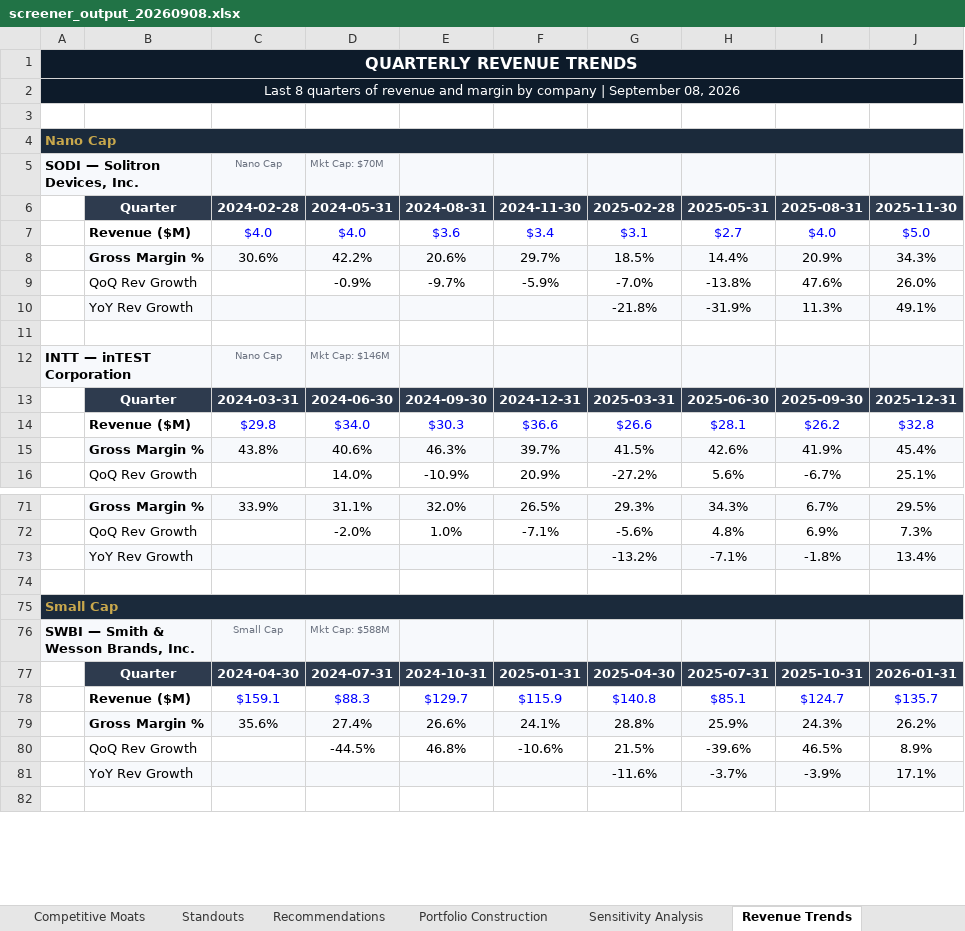
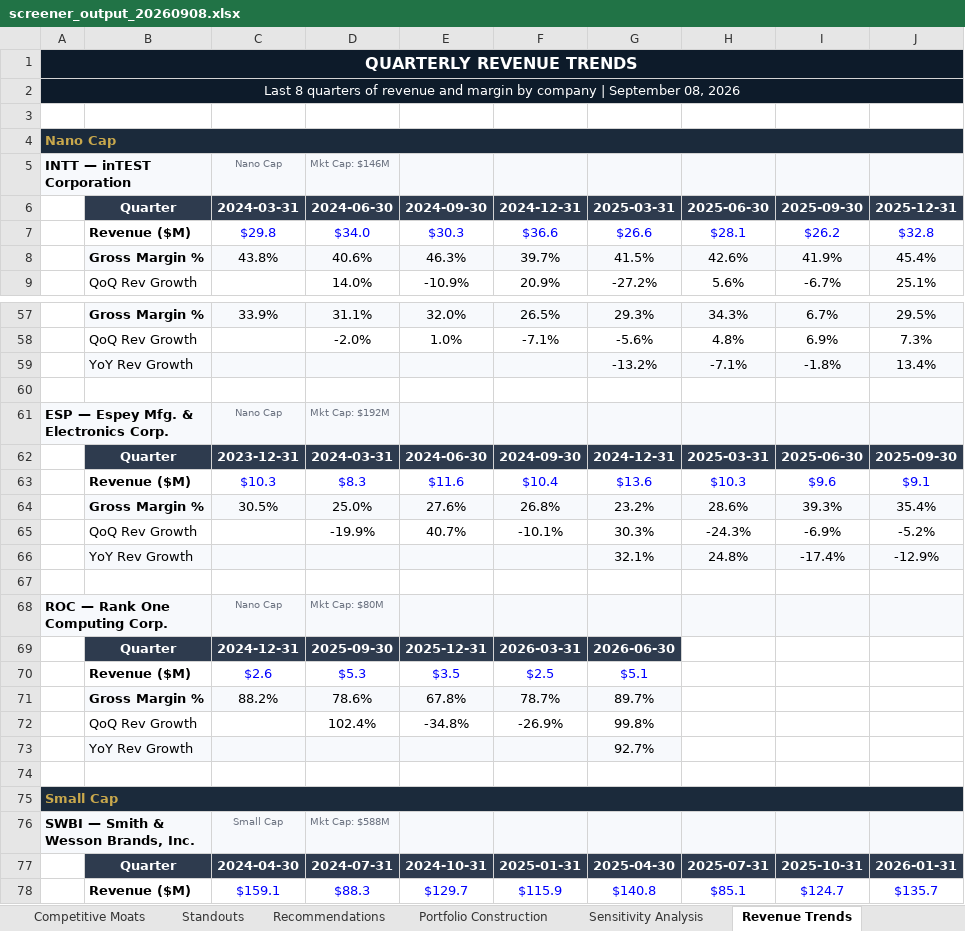
Before and after one commit to HoldenCole/SmallCapStockScreener, an Excel workbook: output/screener_output_20260908.xlsx, sheet Revenue Trends, drawn as a sheet; only a part is shown, gaps mark what is left out; the shorter side is filled out with more unchanged rows; values as stored, in another font and other column widths than the file's, no borders; conditional formats not drawn; removed rows and columns are numbered as before the commit, all else as after; the diff covers the shown part only; the diff names each change by its address in the sheet, - before the commit and + after, or states it on an @@ line.

```diff
--- a/output/screener_output_20260908.xlsx (sheet Revenue Trends)
+++ b/output/screener_output_20260908.xlsx (sheet Revenue Trends)
-row 5: SODI — Solitron Devices, Inc. |  | Nano Cap | Mkt Cap: $70M
-row 6:  | Quarter | 2024-02-28 | 2024-05-31 | 2024-08-31 | 2024-11-30 | 2025-02-28 | 2025-05-31 | 2025-08-31 | 2025-11-30
-row 7:  | Revenue ($M) | $4.0 | $4.0 | $3.6 | $3.4 | $3.1 | $2.7 | $4.0 | $5.0
-row 8:  | Gross Margin % | 30.6% | 42.2% | 20.6% | 29.7% | 18.5% | 14.4% | 20.9% | 34.3%
-row 9:  | QoQ Rev Growth |  | -0.9% | -9.7% | -5.9% | -7.0% | -13.8% | 47.6% | 26.0%
-row 10:  | YoY Rev Growth |  |  |  |  | -21.8% | -31.9% | 11.3% | 49.1%
-row 11: (empty)
+row 61: ESP — Espey Mfg. & Electronics Corp. |  | Nano Cap | Mkt Cap: $192M
+row 62:  | Quarter | 2023-12-31 | 2024-03-31 | 2024-06-30 | 2024-09-30 | 2024-12-31 | 2025-03-31 | 2025-06-30 | 2025-09-30
+row 63:  | Revenue ($M) | $10.3 | $8.3 | $11.6 | $10.4 | $13.6 | $10.3 | $9.6 | $9.1
+row 64:  | Gross Margin % | 30.5% | 25.0% | 27.6% | 26.8% | 23.2% | 28.6% | 39.3% | 35.4%
+row 65:  | QoQ Rev Growth |  | -19.9% | 40.7% | -10.1% | 30.3% | -24.3% | -6.9% | -5.2%
+row 66:  | YoY Rev Growth |  |  |  |  | 32.1% | 24.8% | -17.4% | -12.9%
+row 67: (empty)
+row 68: ROC — Rank One Computing Corp. |  | Nano Cap | Mkt Cap: $80M
+row 69:  | Quarter | 2024-12-31 | 2025-09-30 | 2025-12-31 | 2026-03-31 | 2026-06-30
+row 70:  | Revenue ($M) | $2.6 | $5.3 | $3.5 | $2.5 | $5.1
+row 71:  | Gross Margin % | 88.2% | 78.6% | 67.8% | 78.7% | 89.7%
+row 72:  | QoQ Rev Growth |  | 102.4% | -34.8% | -26.9% | 99.8%
+row 73:  | YoY Rev Growth |  |  |  |  | 92.7%
+row 74: (empty)
```
Also changed, not shown: 6 added rows, 13 removed rows and 1 moved row elsewhere in this sheet, sheet Nano Cap, sheet Standouts, sheet Portfolio Construction, sheet Sensitivity Analysis, sheet Competitive Moats, sheet Recommendations, 3 more sheets, 3 other files.
